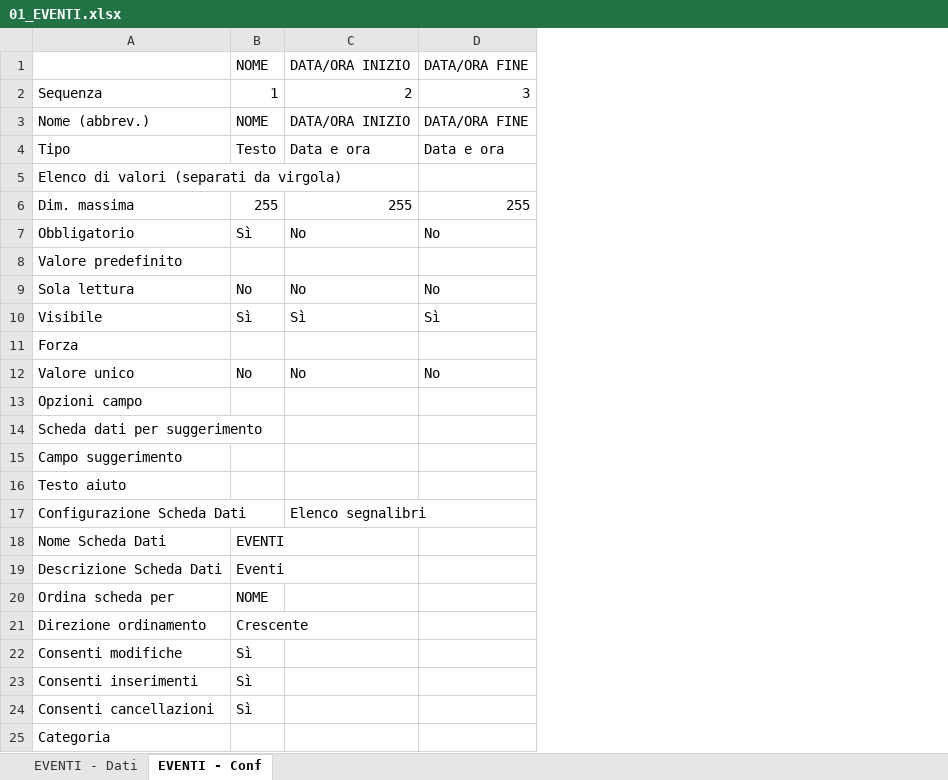
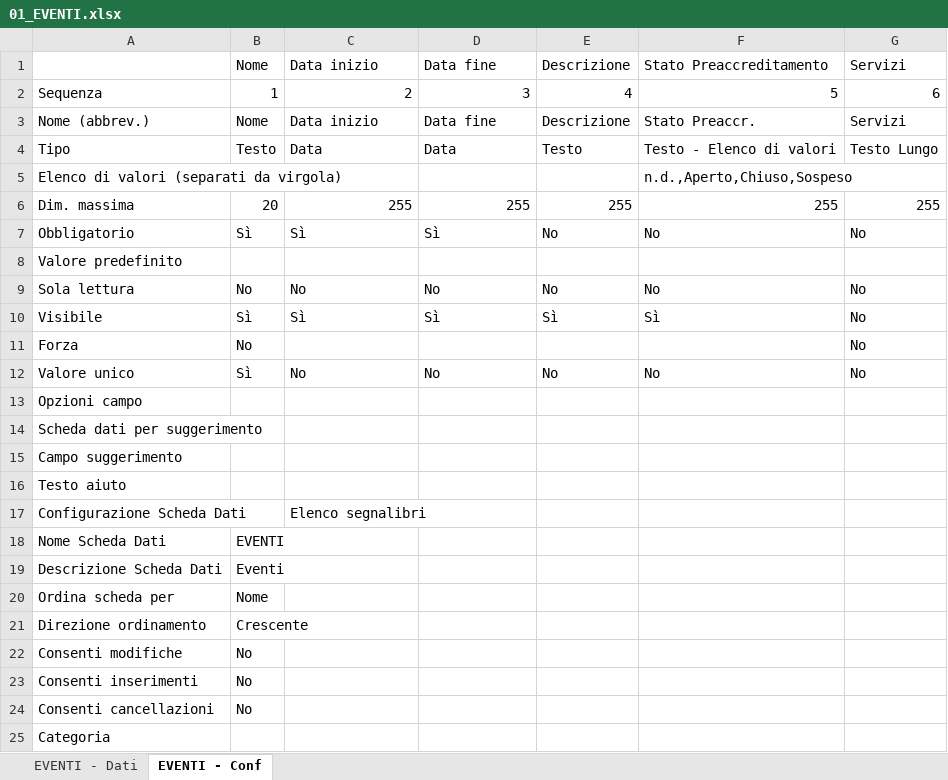
Before and after one commit to linkingtechnologies/camila-php-framework-app-plugin-preaccreditamenti, an Excel workbook: tables/xls/it/01_EVENTI.xlsx, sheet EVENTI - Conf, drawn as a sheet; values as stored, in another font and other column widths than the file's, no borders; removed rows and columns are numbered as before the commit, all else as after; the diff names each change by its address in the sheet, - before the commit and + after, or states it on an @@ line.

```diff
--- a/tables/xls/it/01_EVENTI.xlsx (sheet EVENTI - Conf)
+++ b/tables/xls/it/01_EVENTI.xlsx (sheet EVENTI - Conf)
+column E, rows 2-12: 4 | Descrizione | Testo |  | 255 | No |  | No | Sì |  | No
+column F, rows 2-12: 5 | Stato Preaccr. | Testo - Elenco di valori | n.d.,Aperto,Chiuso,Sospeso | 255 | No |  | No | Sì |  | No
+column G, rows 2-12: 6 | Servizi | Testo Lungo |  | 255 | No |  | No | No | No | No
-row 1:  | NOME | DATA/ORA INIZIO | DATA/ORA FINE
+row 1:  | Nome | Data inizio | Data fine | Descrizione | Stato Preaccreditamento | Servizi
-B3: NOME
+B3: Nome
-C3: DATA/ORA INIZIO
+C3: Data inizio
-D3: DATA/ORA FINE
+D3: Data fine
-C4: Data e ora
+C4: Data
-D4: Data e ora
+D4: Data
-B6: 255
+B6: 20
-C7: No
+C7: Sì
-D7: No
+D7: Sì
-B11: (empty)
+B11: No
-B12: No
+B12: Sì
-B20: NOME
+B20: Nome
-B22:B24: Sì
+B22:B24: No
```
Also changed, not shown: sheet EVENTI - Dati, 12 other files.
